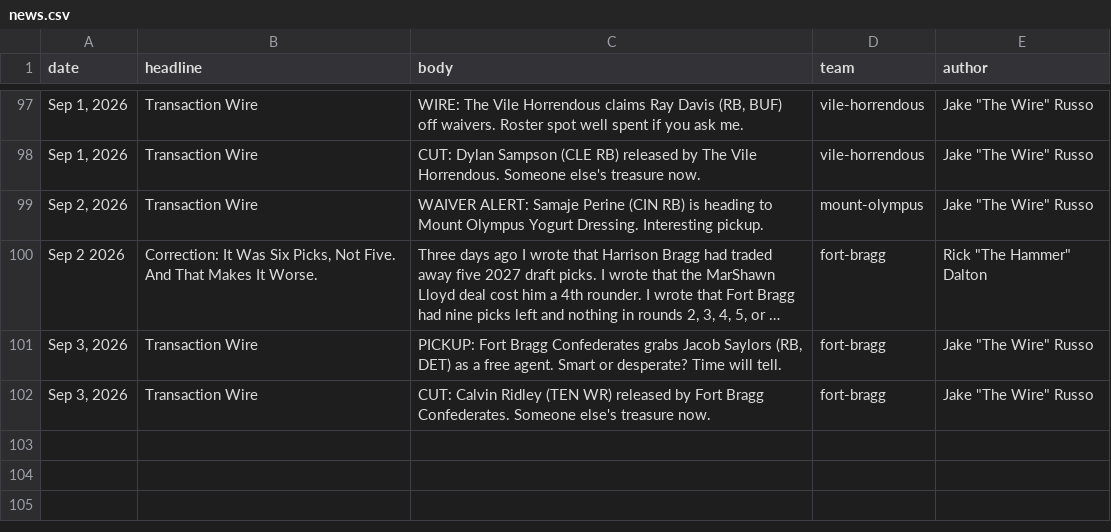
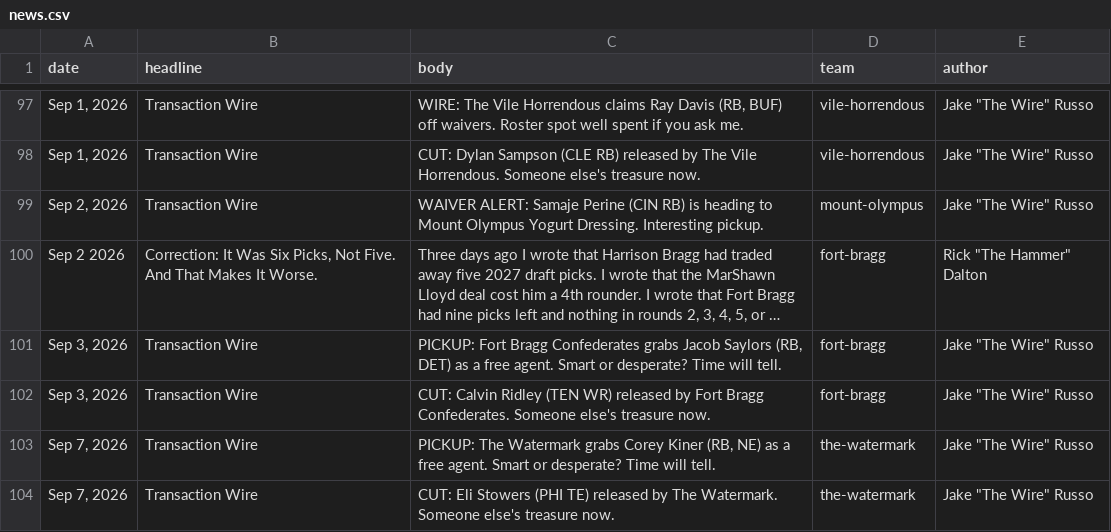
Before and after one commit to Scav-game/MakeFantasyGreatAgain, a CSV file: data/news.csv, drawn as a sheet; only a part is shown, gaps mark what is left out; long unchanged cells end in …; the diff names each change by its address in the sheet, - before the commit and + after, or states it on an @@ line.

```diff
--- a/data/news.csv
+++ b/data/news.csv
+row 103: Sep 7, 2026 | Transaction Wire | PICKUP: The Watermark grabs Corey Kiner (RB, NE) as a free agent. Smart or desperate? Time will tell. | the-watermark | Jake "The Wire" Russo
+row 104: Sep 7, 2026 | Transaction Wire | CUT: Eli Stowers (PHI TE) released by The Watermark. Someone else's treasure now. | the-watermark | Jake "The Wire" Russo
```
Also changed, not shown: data/rosters.csv, 2 other files.
